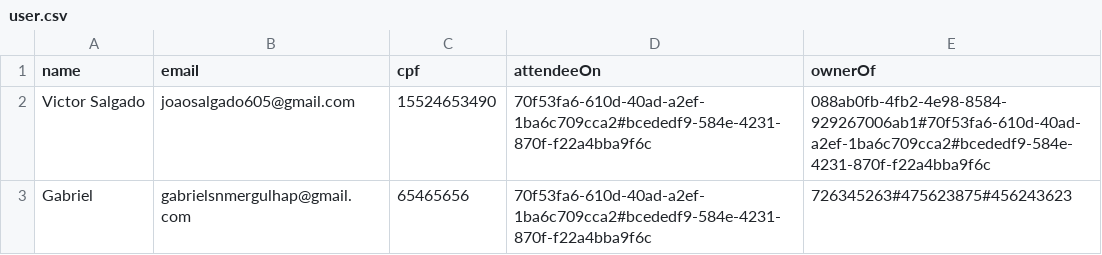
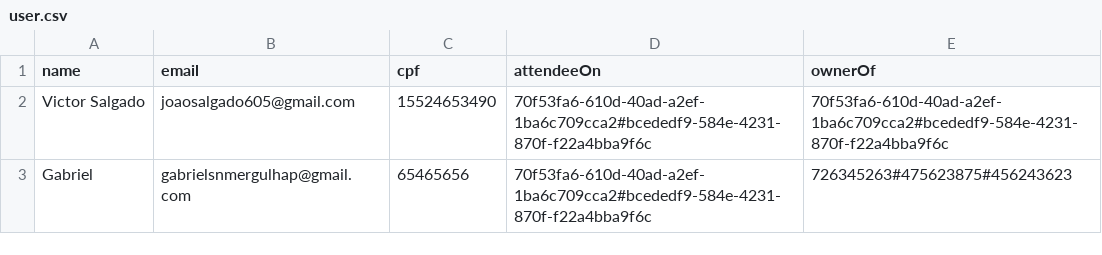
Before and after one commit to camilajullyane/CRUD-event, a CSV file: DB/user.csv, drawn as a sheet.

Commit message:
create: UserUtility Class, CPF validation and more

```diff
--- a/DB/user.csv
+++ b/DB/user.csv
@@ -1,3 +1,3 @@
 name,email,cpf,attendeeOn,ownerOf
-Victor Salgado,joaosalgado605@gmail.com,15524653490,70f53fa6-610d-40ad-a2ef-1ba6c709cca2#bcededf9-584e-4231-870f-f22a4bba9f6c,088ab0fb-4fb2-4e98-8584-929267006ab1#70f53fa6-610d-40ad-a2ef-1ba6c709cca2#bcededf9-584e-4231-870f-f22a4bba9f6c
+Victor Salgado,joaosalgado605@gmail.com,15524653490,70f53fa6-610d-40ad-a2ef-1ba6c709cca2#bcededf9-584e-4231-870f-f22a4bba9f6c,70f53fa6-610d-40ad-a2ef-1ba6c709cca2#bcededf9-584e-4231-870f-f22a4bba9f6c
 Gabriel,gabrielsnmergulhap@gmail.com,65465656,70f53fa6-610d-40ad-a2ef-1ba6c709cca2#bcededf9-584e-4231-870f-f22a4bba9f6c,726345263#475623875#456243623
```
Also changed, not shown: 7 other files.
